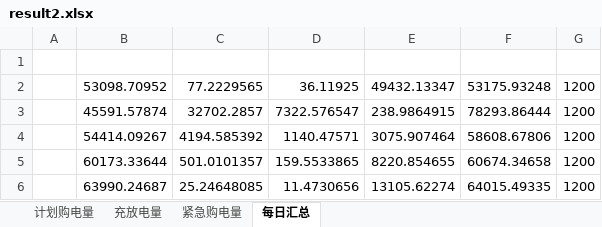
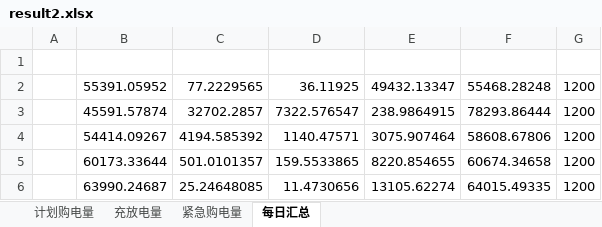
Before and after one commit to m926y/math-paoblem3, an Excel workbook: reorganized/output/q2/result2.xlsx, sheet 每日汇总, drawn as a sheet; only a part is shown; values as stored, in another font and other column widths than the file's, no borders; the diff names each change by its address in the sheet, - before the commit and + after, or states it on an @@ line.

```diff
--- a/reorganized/output/q2/result2.xlsx (sheet 每日汇总)
+++ b/reorganized/output/q2/result2.xlsx (sheet 每日汇总)
-B2: 53098.70952
+B2: 55391.05952
-F2: 53175.93248
+F2: 55468.28248
```
Also changed, not shown: sheet 计划购电量, sheet 充放电量, 8 other files.
